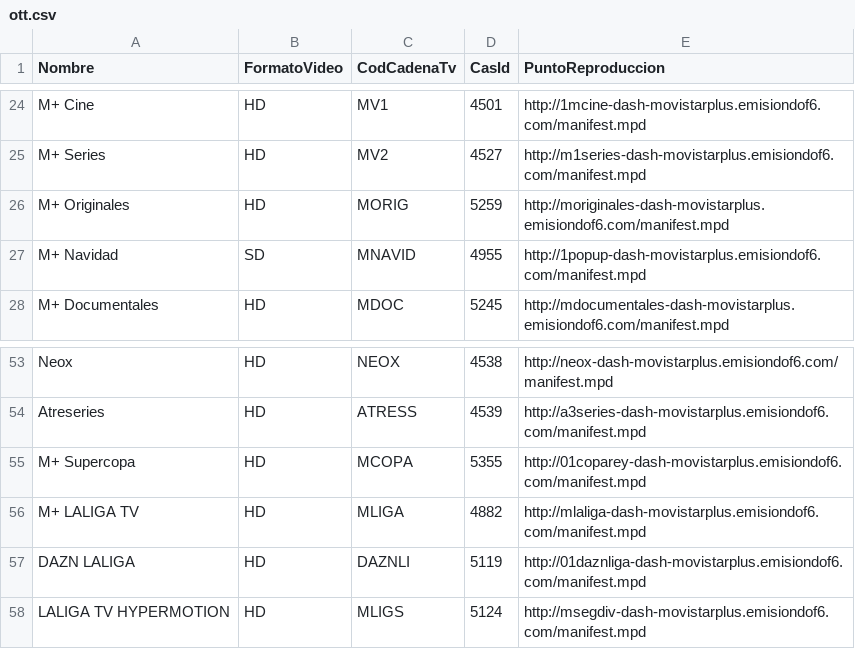
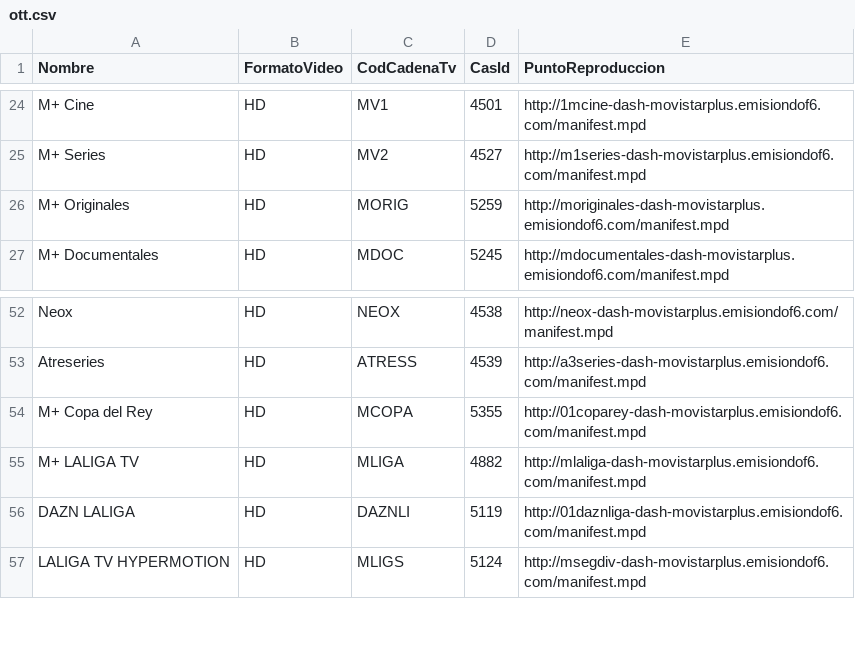
Before and after one commit to alicatesTEAM/Mfeed, a CSV file: ott.csv, drawn as a sheet; only a part is shown, gaps mark what is left out.

```diff
--- a/ott.csv
+++ b/ott.csv
@@ -26,3 +26,2 @@ M+ Series,HD,MV2,4527,http://m1series-dash-movistarplus.emisiondof6.com/manifest
 M+ Originales,HD,MORIG,5259,http://moriginales-dash-movistarplus.emisiondof6.com/manifest.mpd
-M+ Navidad,SD,MNAVID,4955,http://1popup-dash-movistarplus.emisiondof6.com/manifest.mpd
 M+ Documentales,HD,MDOC,5245,http://mdocumentales-dash-movistarplus.emisiondof6.com/manifest.mpd
@@ -54,3 +53,3 @@ Neox,HD,NEOX,4538,http://neox-dash-movistarplus.emisiondof6.com/manifest.mpd
 Atreseries,HD,ATRESS,4539,http://a3series-dash-movistarplus.emisiondof6.com/manifest.mpd
-M+ Supercopa,HD,MCOPA,5355,http://01coparey-dash-movistarplus.emisiondof6.com/manifest.mpd
+M+ Copa del Rey,HD,MCOPA,5355,http://01coparey-dash-movistarplus.emisiondof6.com/manifest.mpd
 M+ LALIGA TV,HD,MLIGA,4882,http://mlaliga-dash-movistarplus.emisiondof6.com/manifest.mpd
```
Also changed, not shown: difusion.csv.
